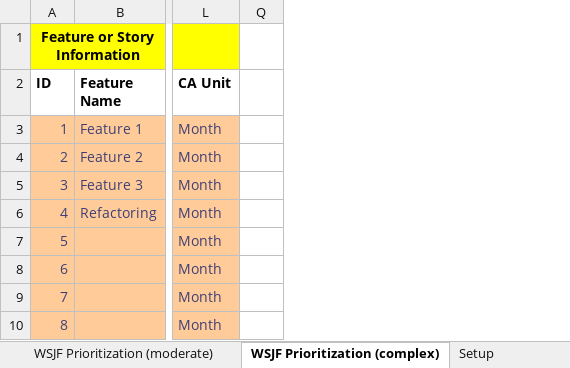
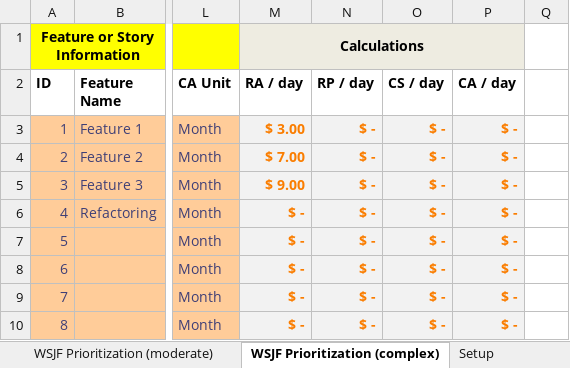
Before and after one commit to FocusedObjective/FocusedObjective.Resources, an Excel workbook: Spreadsheets/Cost of Delay Prioritization Calculator.xlsx, sheet WSJF Prioritization (complex), drawn as a sheet; only a part is shown, gaps mark what is left out; values as stored, in another font and other column widths than the file's, no borders; the diff names each change by its address in the sheet, - before the commit and + after, or states it on an @@ line.

Commit message:
Checked formulas and minor fixes

```diff
--- a/Spreadsheets/Cost of Delay Prioritization Calculator.xlsx (sheet WSJF Prioritization (complex))
+++ b/Spreadsheets/Cost of Delay Prioritization Calculator.xlsx (sheet WSJF Prioritization (complex))
@@ column M (RA / day) unhidden, row 1: Calculations; rows 3-10: $ 3.00 | $ 7.00 | $ 9.00 | $ - | $ - | $ - | $ - | $ - @@
@@ column N (RP / day) unhidden, rows 3-10: all $ - @@
@@ column O (CS / day) unhidden, rows 3-10: all $ - @@
@@ column P (CA / day) unhidden, rows 3-10: all $ - @@
```
Also changed, not shown: sheet WSJF Prioritization (simple), sheet WSJF Prioritization (moderate), formulas that keep their value, charts or pictures.
